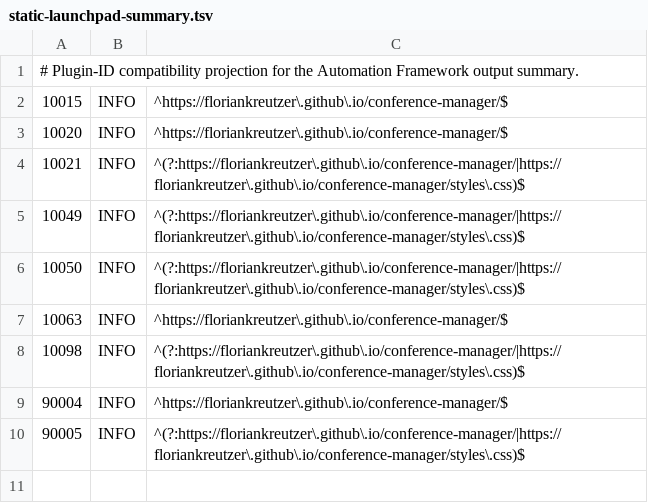
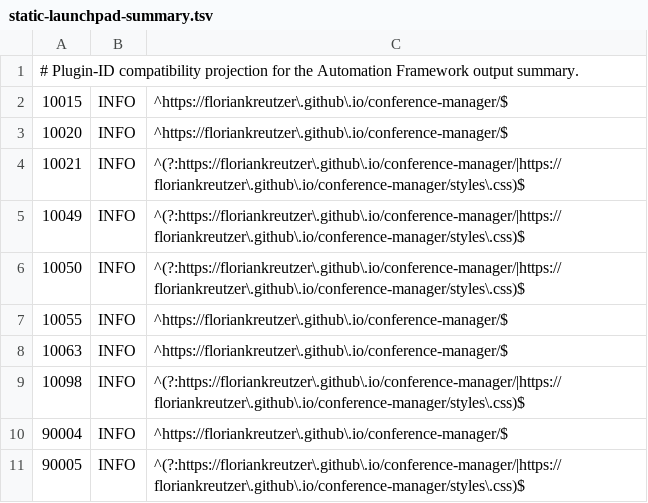
Before and after one commit to floriankreutzer/conference-manager, a TSV file: .zap/static-launchpad-summary.tsv, drawn as a sheet; the diff names each change by its address in the sheet, - before the commit and + after, or states it on an @@ line.

```diff
--- a/.zap/static-launchpad-summary.tsv
+++ b/.zap/static-launchpad-summary.tsv
+row 7: 10055 | INFO | ^https://floriankreutzer\.github\.io/conference-manager/$
```
Also changed, not shown: .zap/customer-demo-summary.tsv, .zap/customer-demo.tsv, 6 other files.
